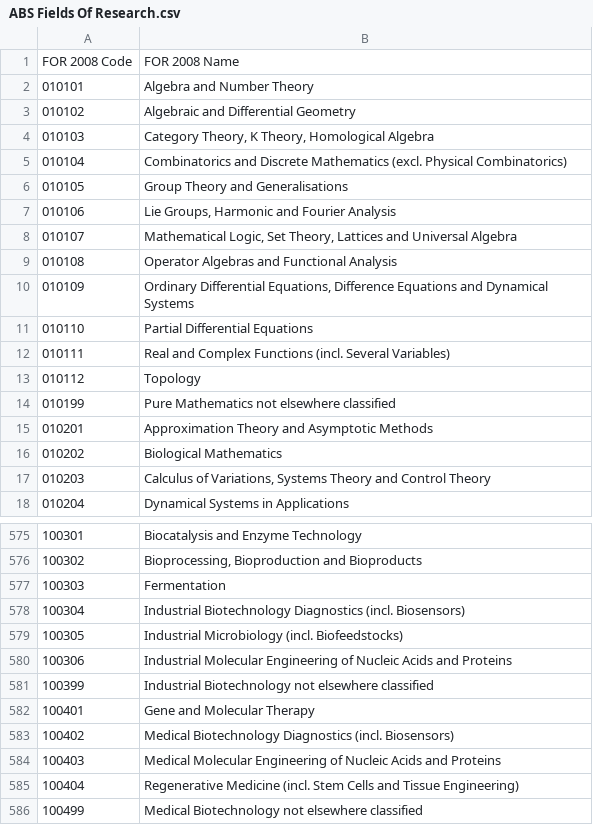
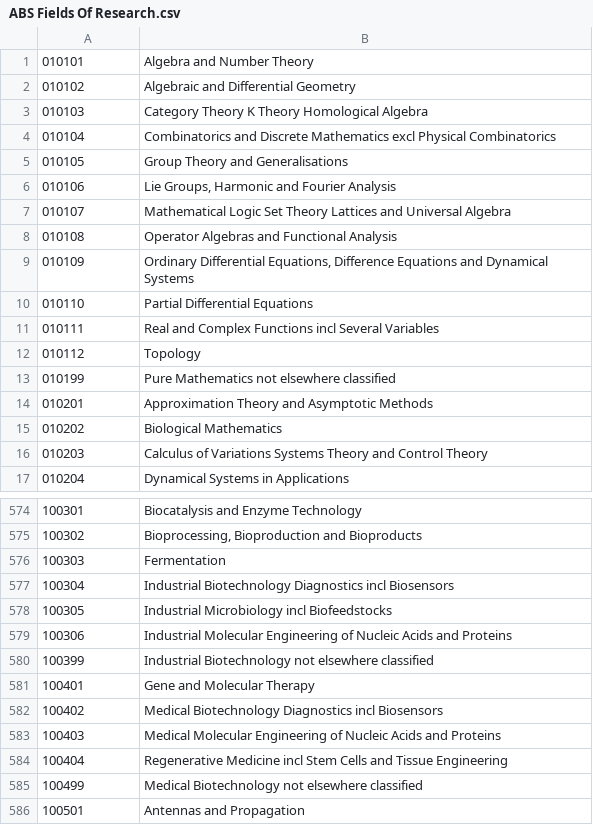
Before and after one commit to datagovau/ckanext-agls, a CSV file: ckanext/agls/ABS Fields Of Research.csv, drawn as a sheet; only a part is shown, gaps mark what is left out; the shorter side is filled out with more unchanged rows; the diff covers the shown part only.

```diff
--- a/ckanext/agls/ABS Fields Of Research.csv
+++ b/ckanext/agls/ABS Fields Of Research.csv
@@ -1,9 +1,8 @@
-FOR 2008 Code,FOR 2008 Name
 010101,Algebra and Number Theory
 010102,Algebraic and Differential Geometry
-010103,"Category Theory, K Theory, Homological Algebra "
-010104,Combinatorics and Discrete Mathematics (excl. Physical Combinatorics)
+010103,"Category Theory K Theory Homological Algebra"
+010104,Combinatorics and Discrete Mathematics excl Physical Combinatorics
 010105,Group Theory and Generalisations
 010106,"Lie Groups, Harmonic and Fourier Analysis"
-010107,"Mathematical Logic, Set Theory, Lattices and Universal Algebra"
+010107,"Mathematical Logic Set Theory Lattices and Universal Algebra"
 010108,Operator Algebras and Functional Analysis
@@ -11,3 +10,3 @@ FOR 2008 Code,FOR 2008 Name
 010110,Partial Differential Equations
-010111,Real and Complex Functions (incl. Several Variables)
+010111,Real and Complex Functions incl Several Variables
 010112,Topology
@@ -16,3 +15,3 @@ FOR 2008 Code,FOR 2008 Name
 010202,Biological Mathematics
-010203,"Calculus of Variations, Systems Theory and Control Theory"
+010203,"Calculus of Variations Systems Theory and Control Theory"
 010204,Dynamical Systems in Applications
@@ -577,4 +576,4 @@ FOR 2008 Code,FOR 2008 Name
 100303,Fermentation
-100304,Industrial Biotechnology Diagnostics (incl. Biosensors)
-100305,Industrial Microbiology (incl. Biofeedstocks)
+100304,Industrial Biotechnology Diagnostics incl Biosensors
+100305,Industrial Microbiology incl Biofeedstocks
 100306,Industrial Molecular Engineering of Nucleic Acids and Proteins
@@ -582,5 +581,5 @@ FOR 2008 Code,FOR 2008 Name
 100401,Gene and Molecular Therapy
-100402,Medical Biotechnology Diagnostics (incl. Biosensors)
+100402,Medical Biotechnology Diagnostics incl Biosensors
 100403,Medical Molecular Engineering of Nucleic Acids and Proteins
-100404,Regenerative Medicine (incl. Stem Cells and Tissue Engineering)
+100404,Regenerative Medicine incl Stem Cells and Tissue Engineering
 100499,Medical Biotechnology not elsewhere classified
```
Also changed, not shown: 173 edited cells elsewhere in this file, 3 other files.
